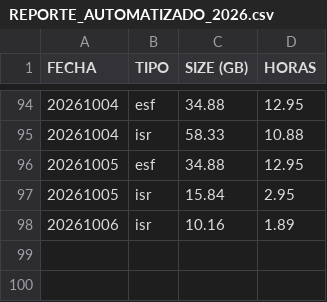
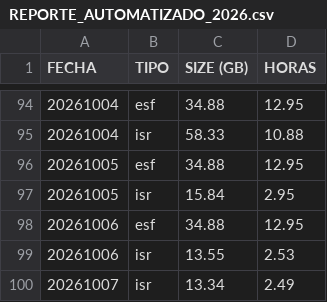
Before and after one commit to sebastianVP/DATASETS_CLASE, a CSV file: REPORTE_AUTOMATIZADO_2026.csv, drawn as a sheet; only a part is shown, gaps mark what is left out.

Commit message:
Actualizacion de reportes 2026

```diff
--- a/REPORTE_AUTOMATIZADO_2026.csv
+++ b/REPORTE_AUTOMATIZADO_2026.csv
@@ -97,2 +97,4 @@ FECHA,TIPO,SIZE (GB),HORAS
 20261005,isr,15.84,2.95
-20261006,isr,10.16,1.89
+20261006,esf,34.88,12.95
+20261006,isr,13.55,2.53
+20261007,isr,13.34,2.49
```
Also changed, not shown: REPORTE_DIGDT_2026.csv.
